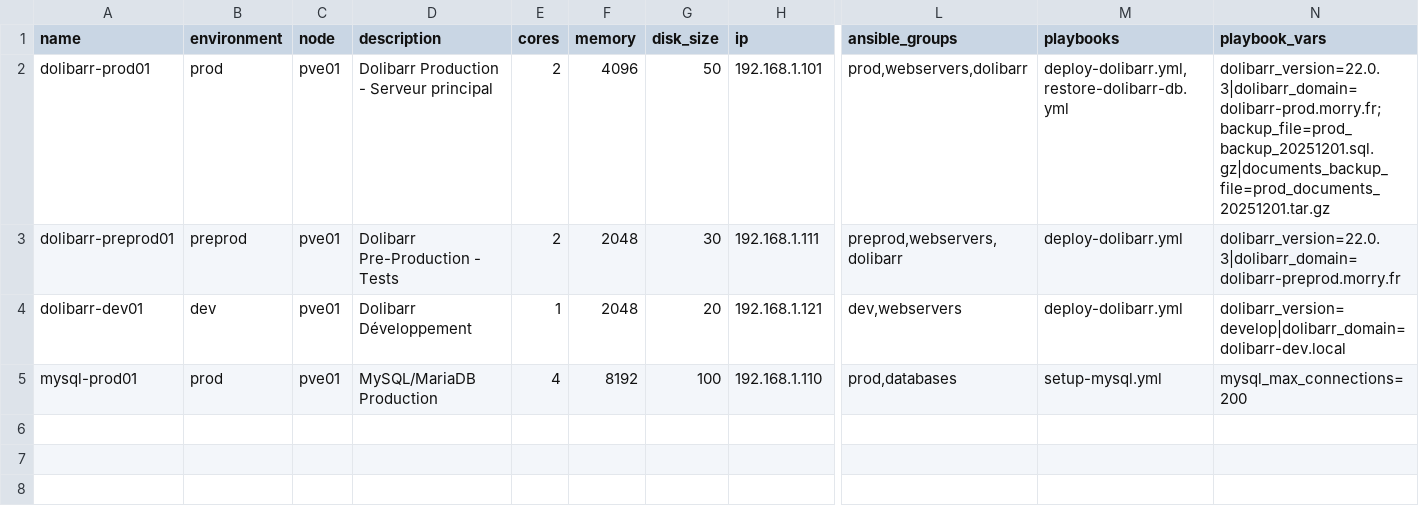
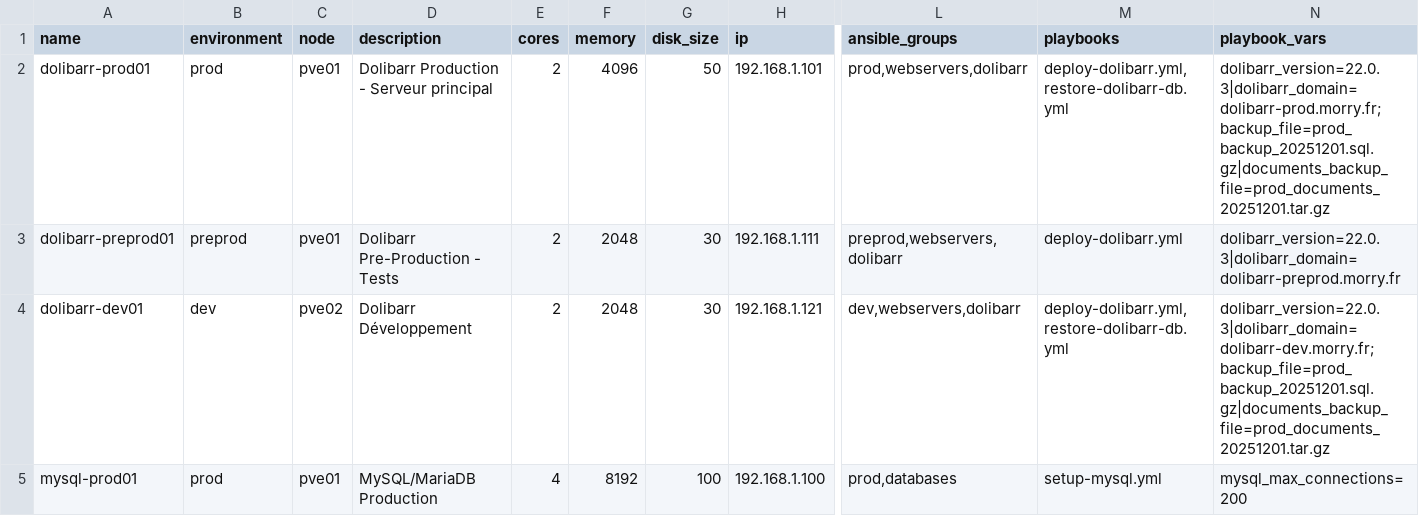
Before and after one commit to F-PMOR/IAC, a CSV file: config/vms.csv, drawn as a sheet; only a part is shown, gaps mark what is left out; the diff names each change by its address in the sheet, - before the commit and + after, or states it on an @@ line.

```diff
--- a/config/vms.csv
+++ b/config/vms.csv
-C4 (node): pve01
+C4 (node): pve02
-E4 (cores): 1
+E4 (cores): 2
-G4 (disk_size): 20
+G4 (disk_size): 30
-L4 (ansible_groups): dev,webservers
+L4 (ansible_groups): dev,webservers,dolibarr
-M4 (playbooks): deploy-dolibarr.yml
+M4 (playbooks): deploy-dolibarr.yml,restore-dolibarr-db.yml
-N4 (playbook_vars): dolibarr_version=develop|dolibarr_domain=dolibarr-dev.local
+N4 (playbook_vars): dolibarr_version=22.0.3|dolibarr_domain=dolibarr-dev.morry.fr;backup_file=prod_backup_20251201.sql.gz|documents_backup_file=prod_documents_20251201.tar.gz
-H5 (ip): 192.168.1.110
+H5 (ip): 192.168.1.100
```
Also changed, not shown: 19 other files.
